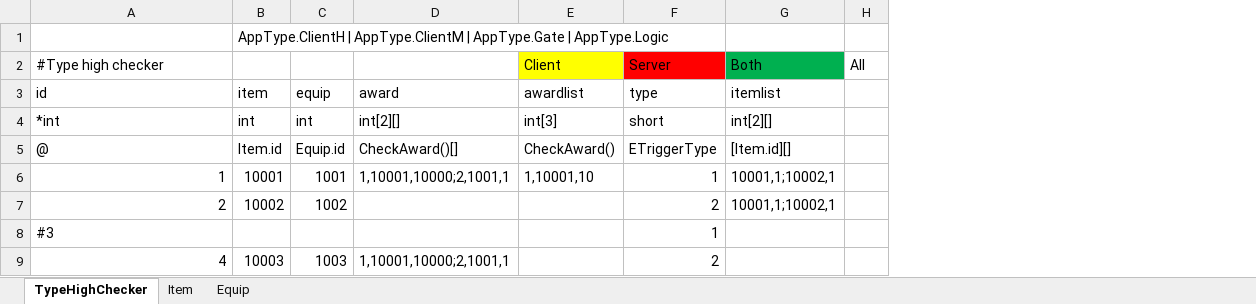
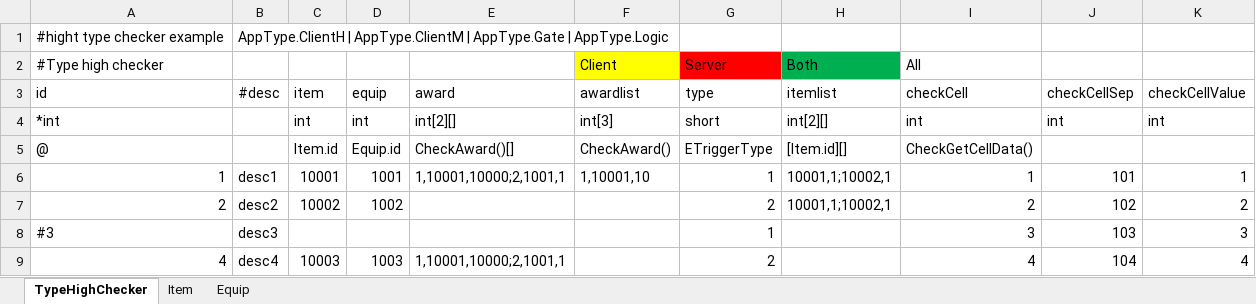
Before and after one commit to yhchen/excel2proto, an Excel workbook: testcase/HighTypeChecker.xlsx, sheet TypeHighChecker, drawn as a sheet; values as stored, in another font and other column widths than the file's, no borders; removed rows and columns are numbered as before the commit, all else as after; the diff names each change by its address in the sheet, - before the commit and + after, or states it on an @@ line.

Commit message:
1.add high type checker 2.fix high type checker bug

```diff
--- a/testcase/HighTypeChecker.xlsx (sheet TypeHighChecker)
+++ b/testcase/HighTypeChecker.xlsx (sheet TypeHighChecker)
+column B (#desc), rows 6-9: desc1 | desc2 | desc3 | desc4
-column H, row 2: All
+column I (checkCell), row 2: All; rows 4-9: int | CheckGetCellData() | 1 | 2 | 3 | 4
+column J (checkCellSep), rows 4-9: int |  | 101 | 102 | 103 | 104
+column K (checkCellValue), rows 4-9: int |  | 1 | 2 | 3 | 4
-row 1:  | AppType.ClientH | AppType.ClientM | AppType.Gate | AppType.Logic
+row 1: #hight type checker example | AppType.ClientH | AppType.ClientM | AppType.Gate | AppType.Logic
```
Also changed, not shown: 2 other files.
